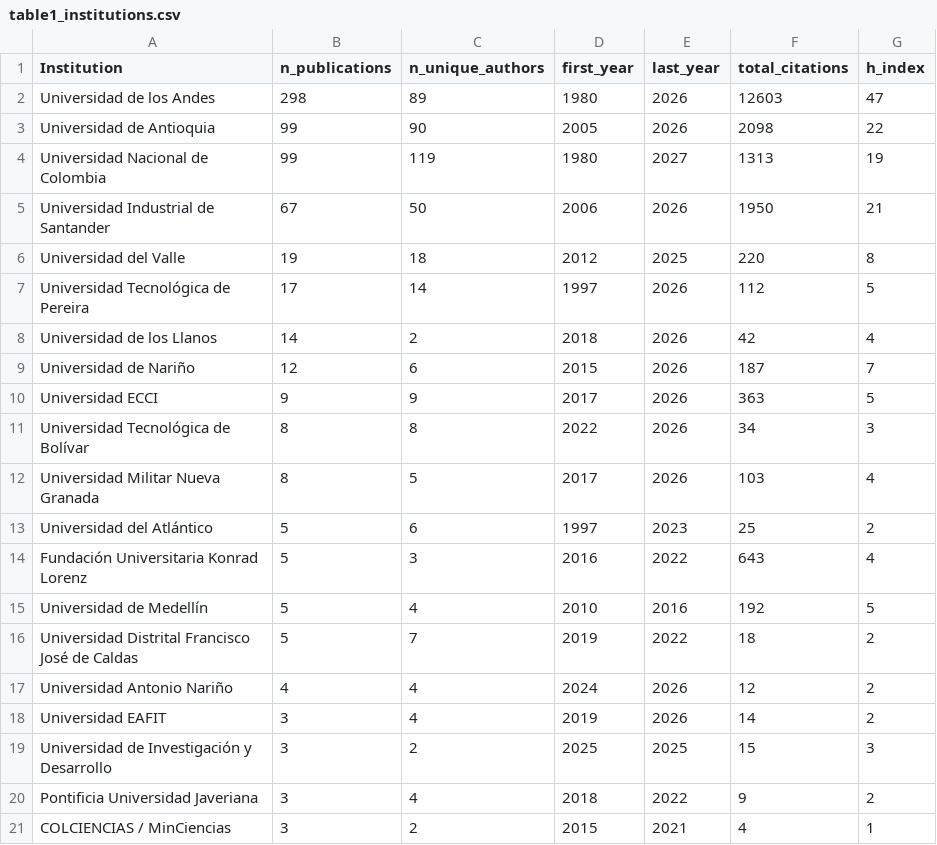
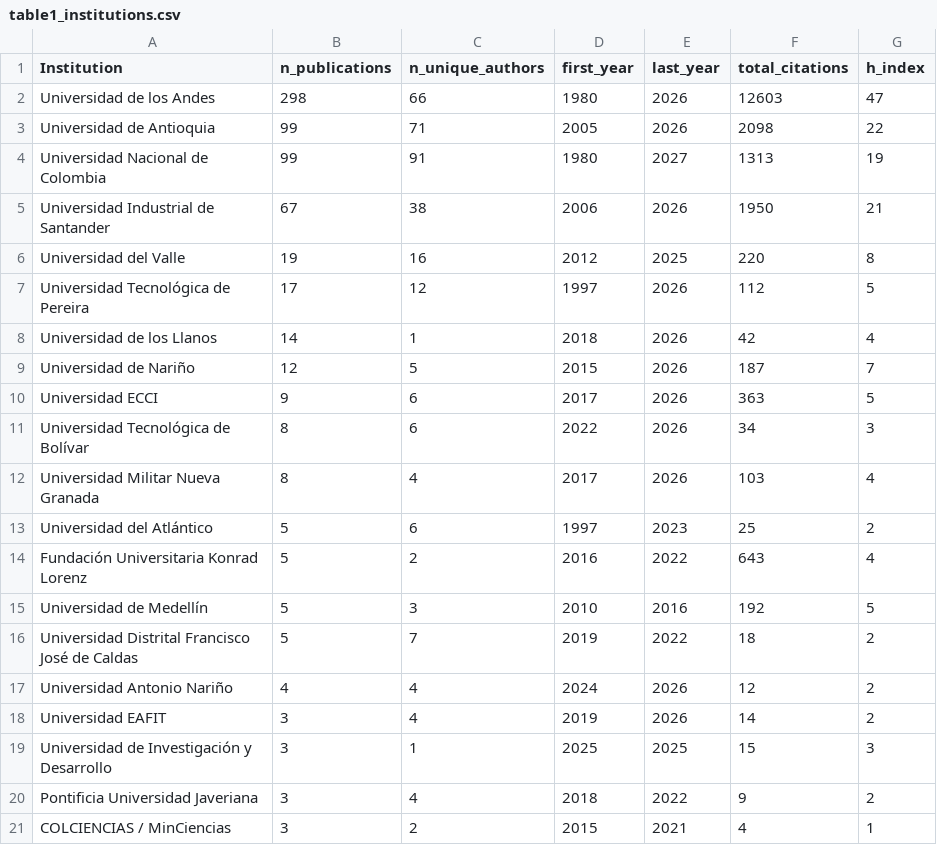
Before and after one commit to forero/colombia-astronomy-bibliometrics, a CSV file: output/tables/table1_institutions.csv, drawn as a sheet; only a part is shown.

```diff
--- a/output/tables/table1_institutions.csv
+++ b/output/tables/table1_institutions.csv
@@ -1,16 +1,16 @@
 Institution,n_publications,n_unique_authors,first_year,last_year,total_citations,h_index
-Universidad de los Andes,298,89,1980,2026,12603,47
-Universidad de Antioquia,99,90,2005,2026,2098,22
-Universidad Nacional de Colombia,99,119,1980,2027,1313,19
-Universidad Industrial de Santander,67,50,2006,2026,1950,21
-Universidad del Valle,19,18,2012,2025,220,8
-Universidad Tecnológica de Pereira,17,14,1997,2026,112,5
-Universidad de los Llanos,14,2,2018,2026,42,4
-Universidad de Nariño,12,6,2015,2026,187,7
-Universidad ECCI,9,9,2017,2026,363,5
-Universidad Tecnológica de Bolívar,8,8,2022,2026,34,3
-Universidad Militar Nueva Granada,8,5,2017,2026,103,4
+Universidad de los Andes,298,66,1980,2026,12603,47
+Universidad de Antioquia,99,71,2005,2026,2098,22
+Universidad Nacional de Colombia,99,91,1980,2027,1313,19
+Universidad Industrial de Santander,67,38,2006,2026,1950,21
+Universidad del Valle,19,16,2012,2025,220,8
+Universidad Tecnológica de Pereira,17,12,1997,2026,112,5
+Universidad de los Llanos,14,1,2018,2026,42,4
+Universidad de Nariño,12,5,2015,2026,187,7
+Universidad ECCI,9,6,2017,2026,363,5
+Universidad Tecnológica de Bolívar,8,6,2022,2026,34,3
+Universidad Militar Nueva Granada,8,4,2017,2026,103,4
 Universidad del Atlántico,5,6,1997,2023,25,2
-Fundación Universitaria Konrad Lorenz,5,3,2016,2022,643,4
-Universidad de Medellín,5,4,2010,2016,192,5
+Fundación Universitaria Konrad Lorenz,5,2,2016,2022,643,4
+Universidad de Medellín,5,3,2010,2016,192,5
 Universidad Distrital Francisco José de Caldas,5,7,2019,2022,18,2
@@ -18,3 +18,3 @@ Universidad Antonio Nariño,4,4,2024,2026,12,2
 Universidad EAFIT,3,4,2019,2026,14,2
-Universidad de Investigación y Desarrollo,3,2,2025,2025,15,3
+Universidad de Investigación y Desarrollo,3,1,2025,2025,15,3
 Pontificia Universidad Javeriana,3,4,2018,2022,9,2
```
Also changed, not shown: output/tables/table2_top_authors.csv, 8 other files.
